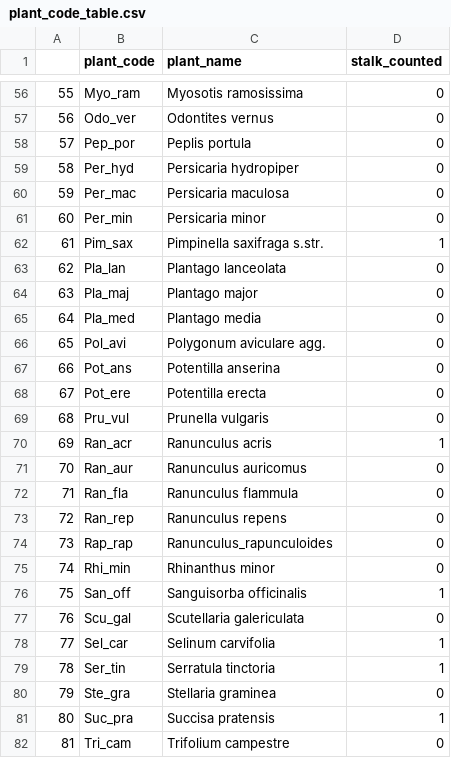
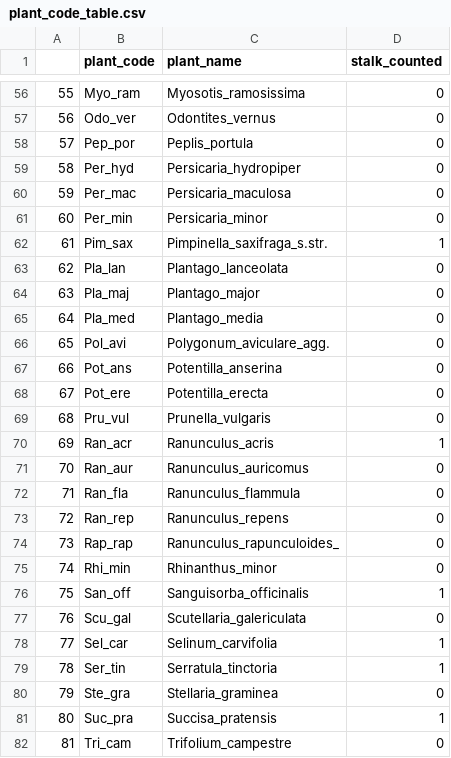
Before and after one commit to Pollination-Ecology-Group/HanPolNet, a CSV file: data-raw/plant_code_table.csv, drawn as a sheet; only a part is shown, gaps mark what is left out; the diff covers the shown part only.

```diff
--- a/data-raw/plant_code_table.csv
+++ b/data-raw/plant_code_table.csv
@@ -56,27 +56,27 @@
-55,Myo_ram,Myosotis ramosissima,0
-56,Odo_ver,Odontites vernus,0
-57,Pep_por,Peplis portula,0
-58,Per_hyd,Persicaria hydropiper,0
-59,Per_mac,Persicaria maculosa,0
-60,Per_min,Persicaria minor,0
-61,Pim_sax,Pimpinella saxifraga s.str.,1
-62,Pla_lan,Plantago lanceolata,0
-63,Pla_maj,Plantago major,0
-64,Pla_med,Plantago media,0
-65,Pol_avi,Polygonum aviculare agg.,0
-66,Pot_ans,Potentilla anserina,0
-67,Pot_ere,Potentilla erecta,0
-68,Pru_vul,Prunella vulgaris,0
-69,Ran_acr,Ranunculus acris,1
-70,Ran_aur,Ranunculus auricomus,0
-71,Ran_fla,Ranunculus flammula,0
-72,Ran_rep,Ranunculus repens,0
-73,Rap_rap,Ranunculus_rapunculoides ,0
-74,Rhi_min,Rhinanthus minor,0
-75,San_off,Sanguisorba officinalis,1
-76,Scu_gal,Scutellaria galericulata,0
-77,Sel_car,Selinum carvifolia,1
-78,Ser_tin,Serratula tinctoria,1
-79,Ste_gra,Stellaria graminea,0
-80,Suc_pra,Succisa pratensis,1
-81,Tri_cam,Trifolium campestre,0
+55,Myo_ram,Myosotis_ramosissima,0
+56,Odo_ver,Odontites_vernus,0
+57,Pep_por,Peplis_portula,0
+58,Per_hyd,Persicaria_hydropiper,0
+59,Per_mac,Persicaria_maculosa,0
+60,Per_min,Persicaria_minor,0
+61,Pim_sax,Pimpinella_saxifraga_s.str.,1
+62,Pla_lan,Plantago_lanceolata,0
+63,Pla_maj,Plantago_major,0
+64,Pla_med,Plantago_media,0
+65,Pol_avi,Polygonum_aviculare_agg.,0
+66,Pot_ans,Potentilla_anserina,0
+67,Pot_ere,Potentilla_erecta,0
+68,Pru_vul,Prunella_vulgaris,0
+69,Ran_acr,Ranunculus_acris,1
+70,Ran_aur,Ranunculus_auricomus,0
+71,Ran_fla,Ranunculus_flammula,0
+72,Ran_rep,Ranunculus_repens,0
+73,Rap_rap,Ranunculus_rapunculoides_,0
+74,Rhi_min,Rhinanthus_minor,0
+75,San_off,Sanguisorba_officinalis,1
+76,Scu_gal,Scutellaria_galericulata,0
+77,Sel_car,Selinum_carvifolia,1
+78,Ser_tin,Serratula_tinctoria,1
+79,Ste_gra,Stellaria_graminea,0
+80,Suc_pra,Succisa_pratensis,1
+81,Tri_cam,Trifolium_campestre,0
```
Also changed, not shown: 15 added rows and 81 edited cells elsewhere in this file, 30 other files.
